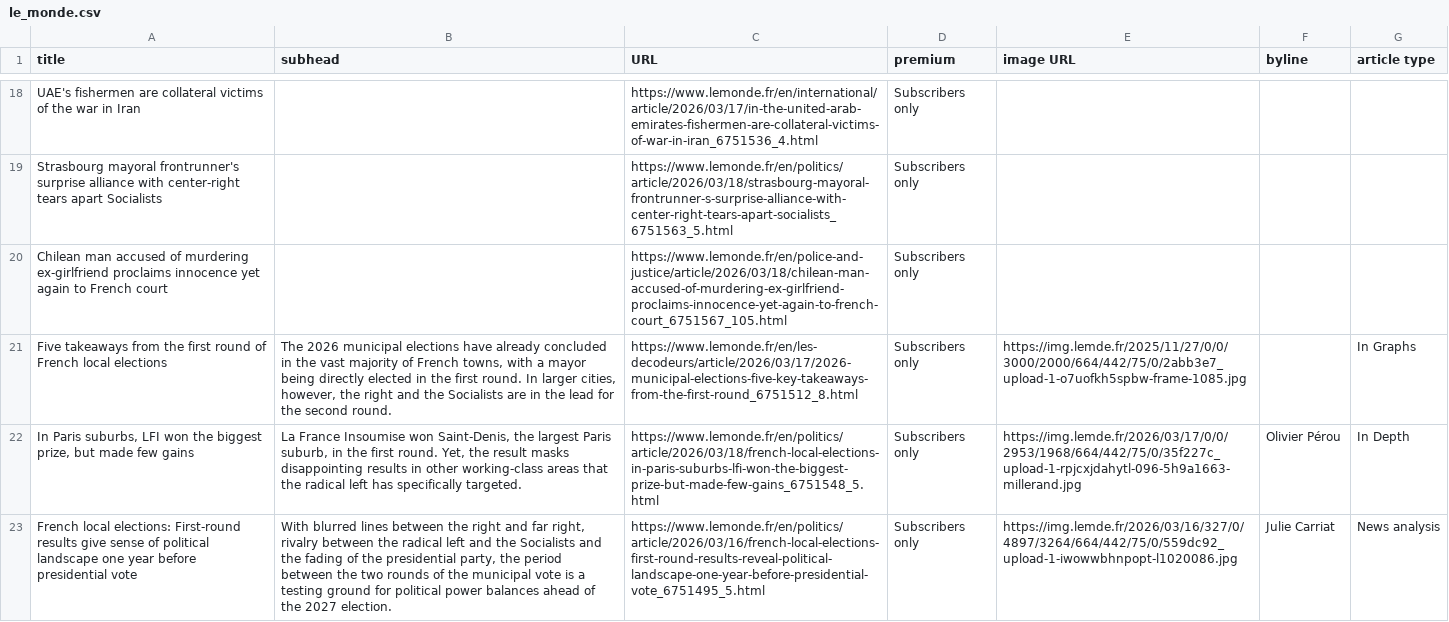
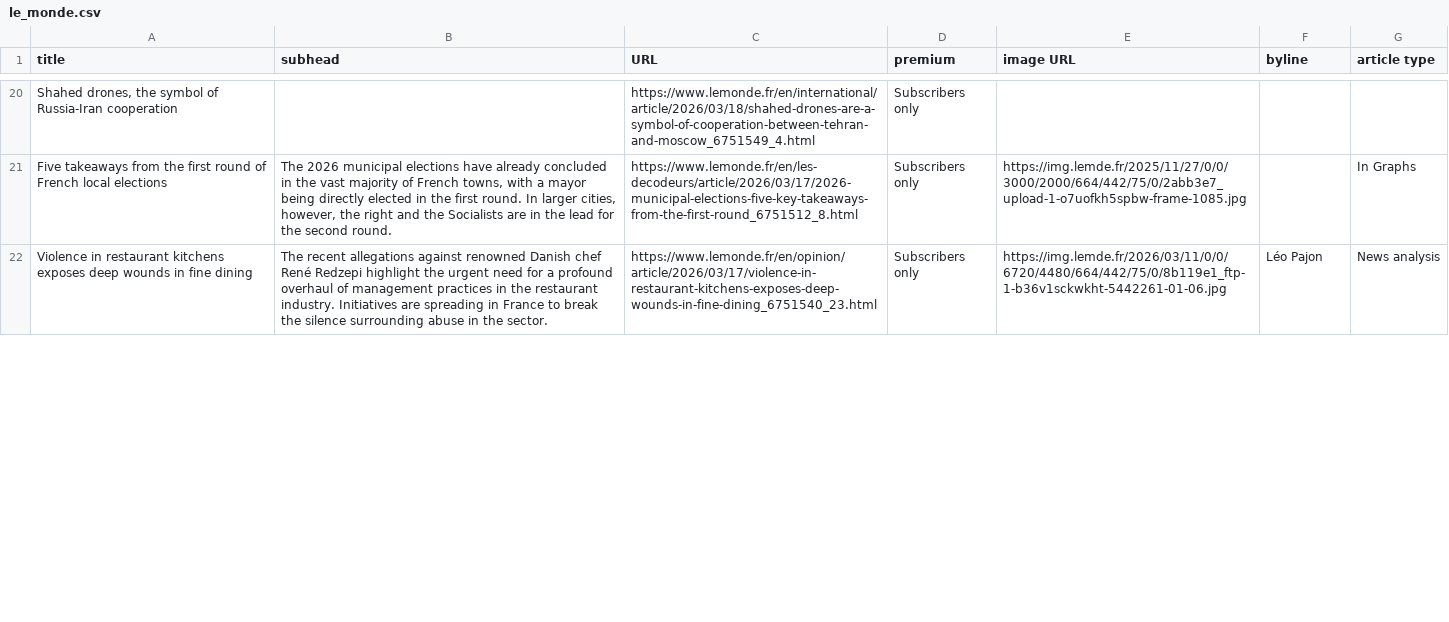
Before and after one commit to phillctw/Homework-7, a CSV file: le_monde.csv, drawn as a sheet; only a part is shown, gaps mark what is left out; removed rows and columns are numbered as before the commit, all else as after; the diff covers the shown part only; the diff names each change by its address in the sheet, - before the commit and + after, or states it on an @@ line.

```diff
--- a/le_monde.csv
+++ b/le_monde.csv
-A20 (title): UAE's fishermen are collateral victims of the war in Iran
+A20 (title): Shahed drones, the symbol of Russia-Iran cooperation
-C20 (URL): https://www.lemonde.fr/en/international/article/2026/03/17/in-the-united-arab-emirates-fishermen-are-collateral-victims-of-war-in-iran_6751536_4.html
+C20 (URL): https://www.lemonde.fr/en/international/article/2026/03/18/shahed-drones-are-a-symbol-of-cooperation-between-tehran-and-moscow_6751549_4.html
-row 19: Strasbourg mayoral frontrunner's surprise alliance with center-right tears apart Socialists |  | https://www.lemonde.fr/en/politics/article/2026/03/18/strasbourg-mayoral-frontrunner-s-surprise-alliance-with-center-right-tears-apart-socialists_6751563_5.html | Subscribers only
-row 20: Chilean man accused of murdering ex-girlfriend proclaims innocence yet again to French court |  | https://www.lemonde.fr/en/police-and-justice/article/2026/03/18/chilean-man-accused-of-murdering-ex-girlfriend-proclaims-innocence-yet-again-to-french-court_6751567_105.html | Subscribers only
-row 22: In Paris suburbs, LFI won the biggest prize, but made few gains | La France Insoumise won Saint-Denis, the largest Paris suburb, in the first round. Yet, the result masks disappointing results in other working-class areas that the radical left has specifically targeted. | https://www.lemonde.fr/en/politics/article/2026/03/18/french-local-elections-in-paris-suburbs-lfi-won-the-biggest-prize-but-made-few-gains_6751548_5.html | Subscribers only | https://img.lemde.fr/2026/03/17/0/0/2953/1968/664/442/75/0/35f227c_upload-1-rpjcxjdahytl-096-5h9a1663-millerand.jpg | Olivier Pérou | In Depth
-A22 (title): French local elections: First-round results give sense of political landscape one year before presidential vote
+A22 (title): Violence in restaurant kitchens exposes deep wounds in fine dining
-B22 (subhead): With blurred lines between the right and far right, rivalry between the radical left and the Socialists and the fading of the presidential party, the period between the two rounds of the municipal vote is a testing ground for political power balances ahead of the 2027 election.
+B22 (subhead): The recent allegations against renowned Danish chef René Redzepi highlight the urgent need for a profound overhaul of management practices in the restaurant industry. Initiatives are spreading in France to break the silence surrounding abuse in the sector.
-C22 (URL): https://www.lemonde.fr/en/politics/article/2026/03/16/french-local-elections-first-round-results-reveal-political-landscape-one-year-before-presidential-vote_6751495_5.html
+C22 (URL): https://www.lemonde.fr/en/opinion/article/2026/03/17/violence-in-restaurant-kitchens-exposes-deep-wounds-in-fine-dining_6751540_23.html
-E22 (image URL): https://img.lemde.fr/2026/03/16/327/0/4897/3264/664/442/75/0/559dc92_upload-1-iwowwbhnpopt-l1020086.jpg
+E22 (image URL): https://img.lemde.fr/2026/03/11/0/0/6720/4480/664/442/75/0/8b119e1_ftp-1-b36v1sckwkht-5442261-01-06.jpg
-F22 (byline): Julie Carriat
+F22 (byline): Léo Pajon
```
Also changed, not shown: 14 added rows, 11 removed rows and 12 edited cells elsewhere in this file.
